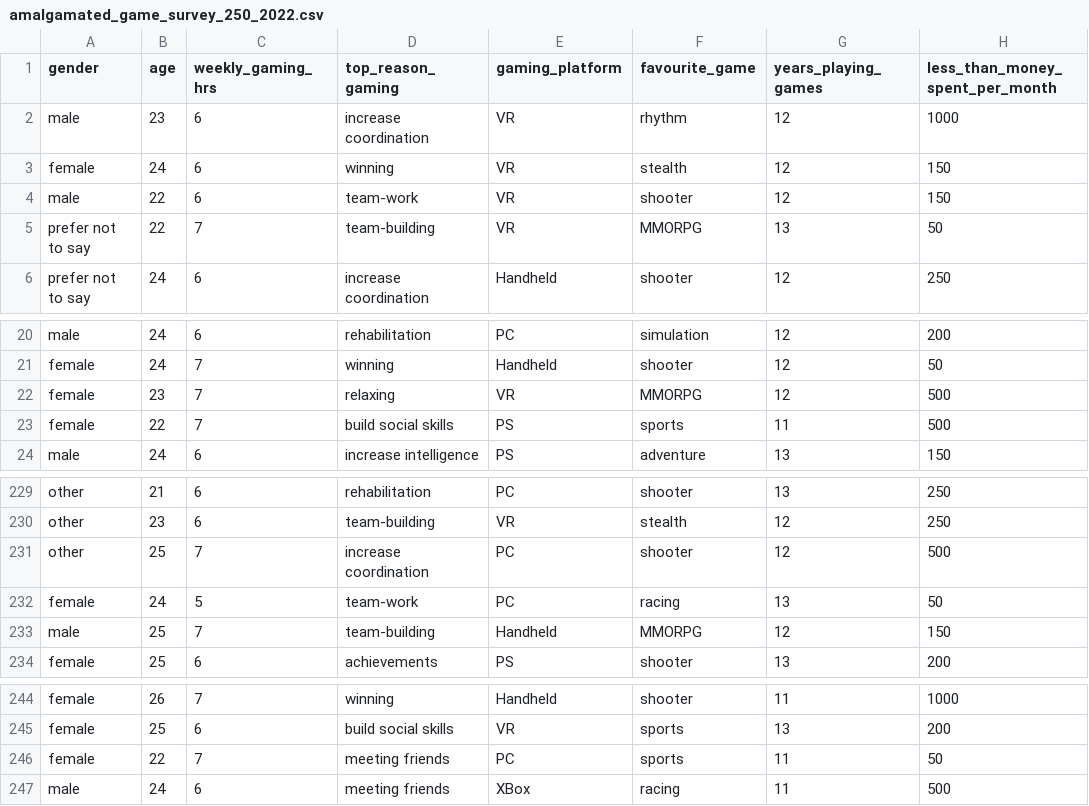
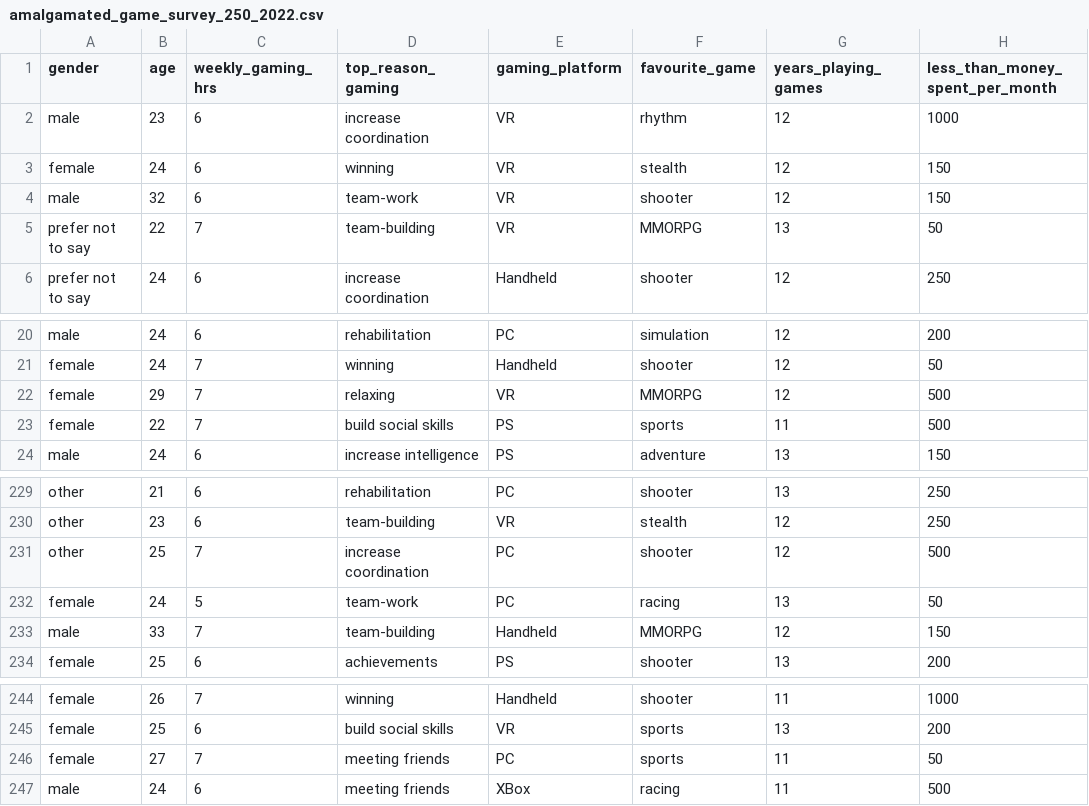
Before and after one commit to nmcguinness/TDCA_IntroductionToR, a CSV file: Examples/amalgamated_game_survey_250_2022.csv, drawn as a sheet; only a part is shown, gaps mark what is left out; the diff names each change by its address in the sheet, - before the commit and + after, or states it on an @@ line.

```diff
--- a/Examples/amalgamated_game_survey_250_2022.csv
+++ b/Examples/amalgamated_game_survey_250_2022.csv
-B4 (age): 22
+B4 (age): 32
-B22 (age): 23
+B22 (age): 29
-B233 (age): 25
+B233 (age): 33
-B246 (age): 22
+B246 (age): 27
```
Also changed, not shown: 8 other files.
